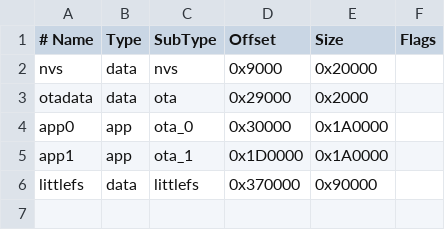
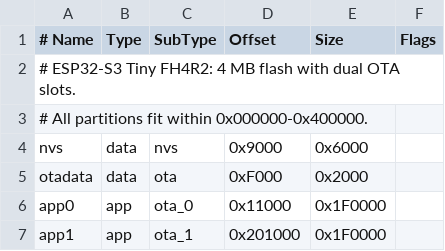
Before and after one commit to AirysDark/PSXCore, a CSV file: partitions_tiny.csv, drawn as a sheet; removed rows and columns are numbered as before the commit, all else as after; the diff names each change by its address in the sheet, - before the commit and + after, or states it on an @@ line.

Commit message:
Fix ESP32-S3 Tiny 4MB OTA partition layout

```diff
--- a/partitions_tiny.csv
+++ b/partitions_tiny.csv
+row 2: # ESP32-S3 Tiny FH4R2: 4 MB flash with dual OTA slots.
+row 3: # All partitions fit within 0x000000-0x400000.
-E4 (Size): 0x20000
+E4 (Size): 0x6000
-D5 (Offset): 0x29000
+D5 (Offset): 0xF000
-D6 (Offset): 0x30000
+D6 (Offset): 0x11000
-E6:E7 (Size): 0x1A0000
+E6:E7 (Size): 0x1F0000
-D7 (Offset): 0x1D0000
+D7 (Offset): 0x201000
-row 6: littlefs | data | littlefs | 0x370000 | 0x90000
```
